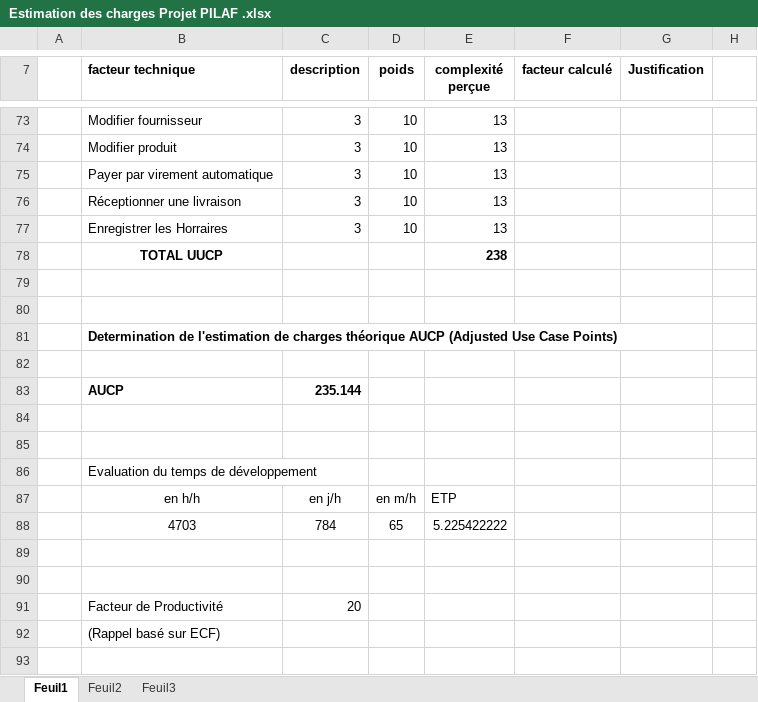
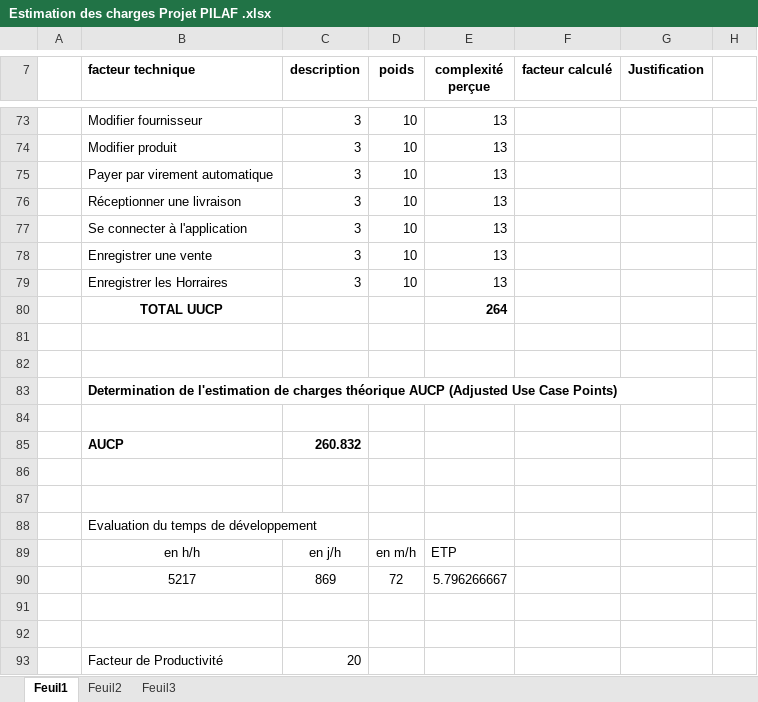
Before and after one commit to jeanlrnt/Projet_PILAF, an Excel workbook: Gestion de projet/Estimation des charges Projet PILAF .xlsx, sheet Feuil1, drawn as a sheet; only a part is shown, gaps mark what is left out; the shorter side is filled out with more unchanged rows; values as stored, in another font and other column widths than the file's, no borders; removed rows and columns are numbered as before the commit, all else as after; the diff names each change by its address in the sheet, - before the commit and + after, or states it on an @@ line.

```diff
--- a/Gestion de projet/Estimation des charges Projet PILAF .xlsx (sheet Feuil1)
+++ b/Gestion de projet/Estimation des charges Projet PILAF .xlsx (sheet Feuil1)
+row 77:  | Se connecter à l'application | 3 | 10 | 13
+row 78:  | Enregistrer une vente | 3 | 10 | 13
-E80 (complexité perçue): 238
+E80 (complexité perçue): 264
-C85 (description): 235.144
+C85 (description): 260.832
-row 88:  | 4703 | 784 | 65 | 5.225422222
+row 90:  | 5217 | 869 | 72 | 5.796266667
```
Also changed, not shown: formulas that keep their value, 4 other files.
